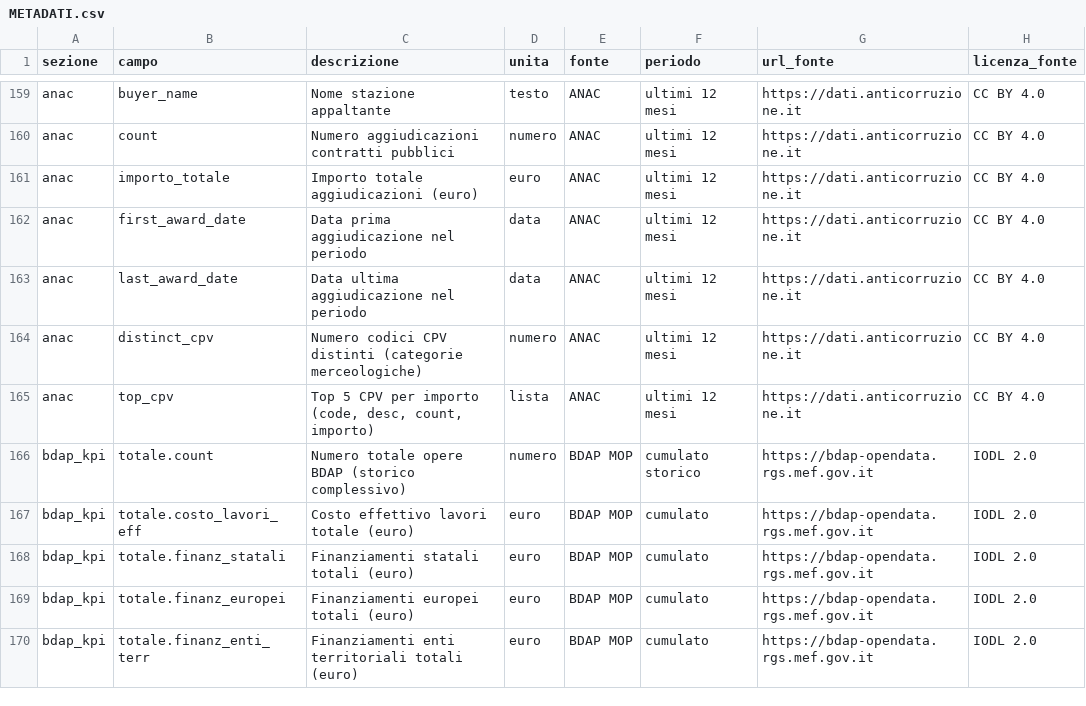
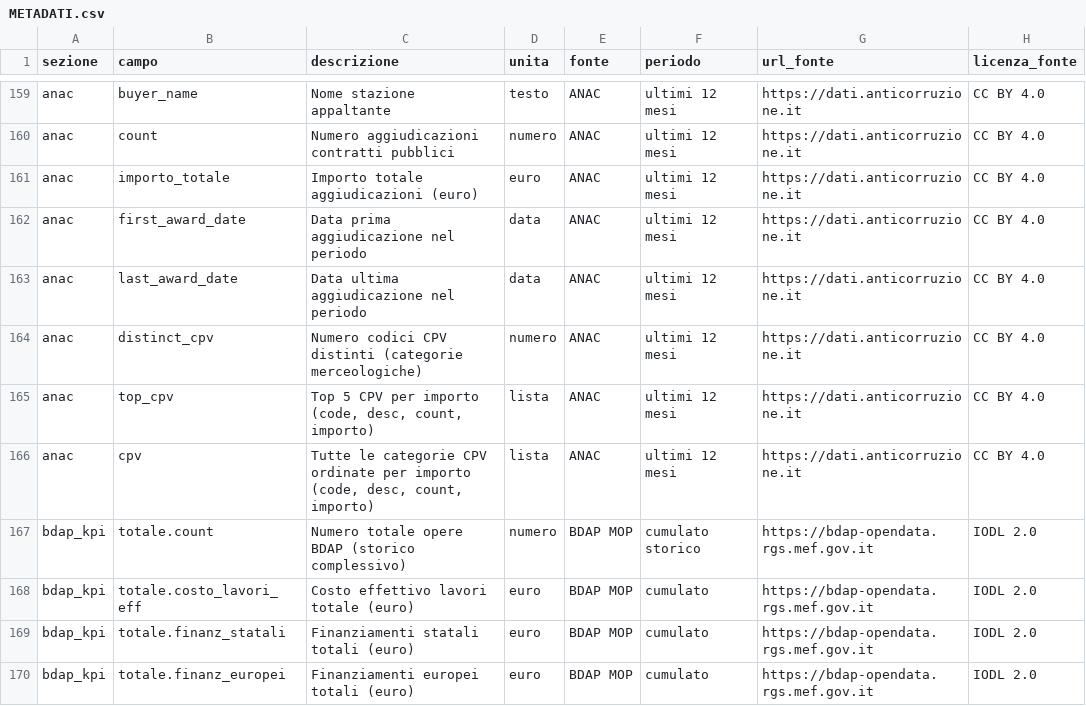
Before and after one commit to AgID/cruscotto-italia, a CSV file: frontend/METADATI.csv, drawn as a sheet; only a part is shown, gaps mark what is left out; the shorter side is filled out with more unchanged rows.

Commit message:
ANAC: elenco completo categorie CPV (campo cpv) + tabella filtrabile FE
- etl/anac.py: nuovo campo cpv (tutte le CPV per buyer, rimosso QUALIFY<=5); top_cpv[5] invariato
- comune.html: tab Contratti, tabella filtrabile+ordinabile di tutte le categorie CPV (search su desc/code, sort importo/count/code/desc), input con aria-label
- METADATI.csv: campo anac.cpv documentato
- skill v2.4.4: schema anac.cpv in dashboard_schema; riferimenti aggiornati (about.html, worker http.ts, README)
- scripts/pa11y-anac.sh: test WCAG2AA tab Contratti (Lecce/Matera/Milano/Morterone, 4/4 OK)

```diff
--- a/frontend/METADATI.csv
+++ b/frontend/METADATI.csv
@@ -165,2 +165,3 @@ anac,distinct_cpv,Numero codici CPV distinti (categorie merceologiche),numero,AN
 anac,top_cpv,"Top 5 CPV per importo (code, desc, count, importo)",lista,ANAC,ultimi 12 mesi,https://dati.anticorruzione.it,CC BY 4.0
+anac,cpv,"Tutte le categorie CPV ordinate per importo (code, desc, count, importo)",lista,ANAC,ultimi 12 mesi,https://dati.anticorruzione.it,CC BY 4.0
 bdap_kpi,totale.count,Numero totale opere BDAP (storico complessivo),numero,BDAP MOP,cumulato storico,https://bdap-opendata.rgs.mef.gov.it,IODL 2.0
```
Also changed, not shown: 7 other files.
